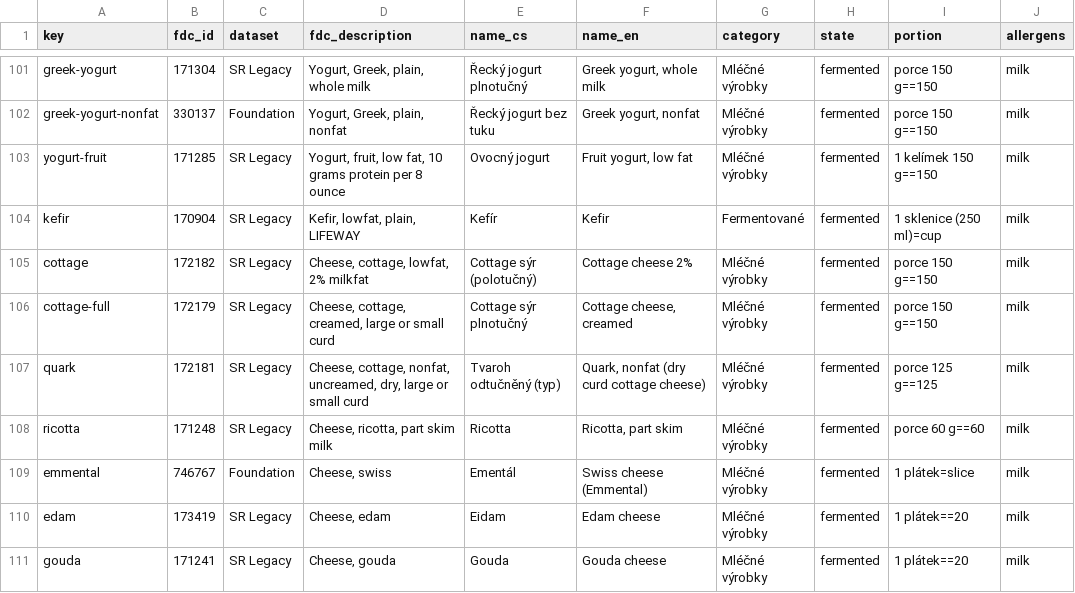
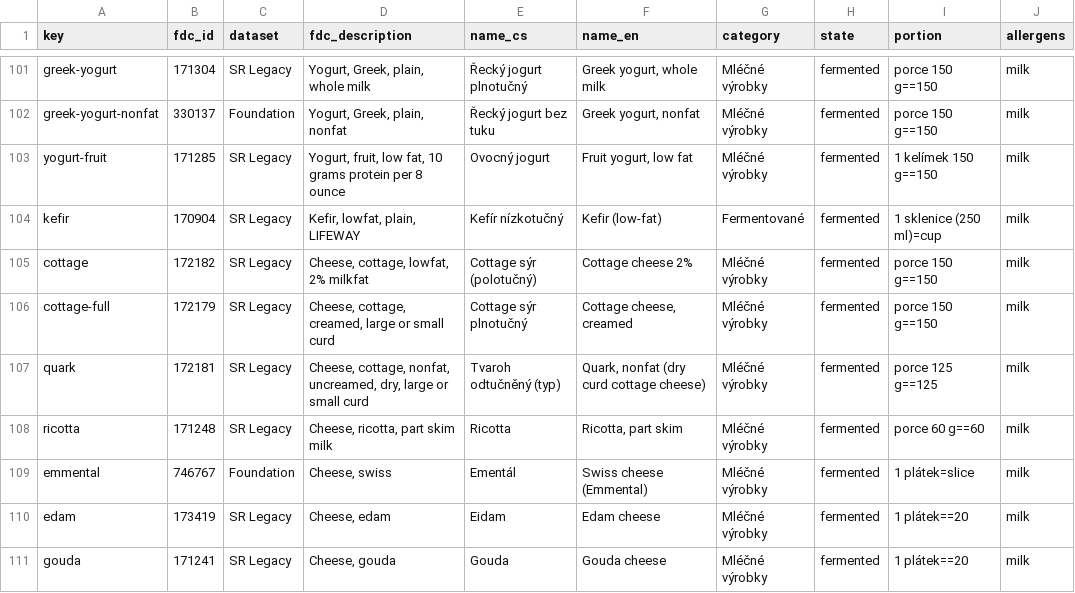
Before and after one commit to Miskus111/BETTER-LIVE-WEB-, a CSV file: scripts/foods/selection.csv, drawn as a sheet; only a part is shown, gaps mark what is left out.

```diff
--- a/scripts/foods/selection.csv
+++ b/scripts/foods/selection.csv
@@ -103,3 +103,3 @@ greek-yogurt-nonfat,330137,Foundation,"Yogurt, Greek, plain, nonfat",Řecký jog
 yogurt-fruit,171285,SR Legacy,"Yogurt, fruit, low fat, 10 grams protein per 8 ounce",Ovocný jogurt,"Fruit yogurt, low fat",Mléčné výrobky,fermented,1 kelímek 150 g==150,milk
-kefir,170904,SR Legacy,"Kefir, lowfat, plain, LIFEWAY",Kefír,Kefir,Fermentované,fermented,1 sklenice (250 ml)=cup,milk
+kefir,170904,SR Legacy,"Kefir, lowfat, plain, LIFEWAY",Kefír nízkotučný,Kefir (low-fat),Fermentované,fermented,1 sklenice (250 ml)=cup,milk
 cottage,172182,SR Legacy,"Cheese, cottage, lowfat, 2% milkfat",Cottage sýr (polotučný),Cottage cheese 2%,Mléčné výrobky,fermented,porce 150 g==150,milk
```
Also changed, not shown: 6 other files.
